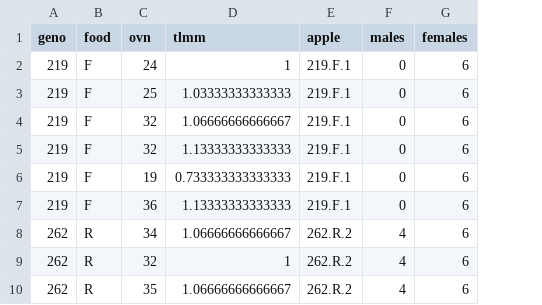
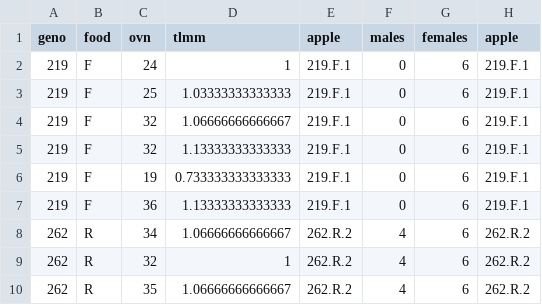
Before and after one commit to BIOL8082/Stats_Spring2026, a CSV file: Class03_ANOVA/apples.csv, drawn as a sheet; only a part is shown; the diff names each change by its address in the sheet, - before the commit and + after, or states it on an @@ line.

Commit message:
Update apples.csv

```diff
--- a/Class03_ANOVA/apples.csv
+++ b/Class03_ANOVA/apples.csv
+column H (apple), rows 2-10: 219.F.1 | 219.F.1 | 219.F.1 | 219.F.1 | 219.F.1 | 219.F.1 | 262.R.2 | 262.R.2 | 262.R.2
```
